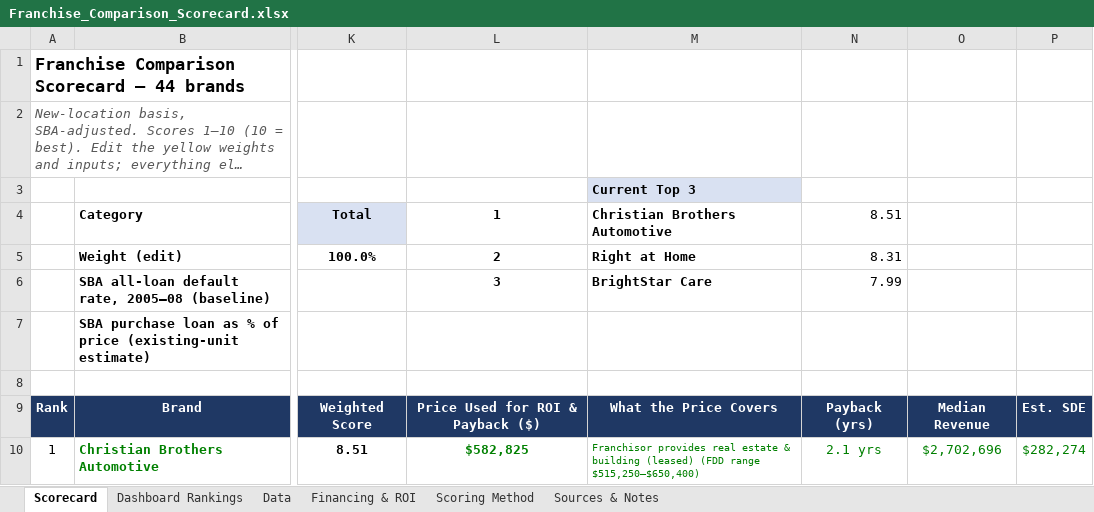
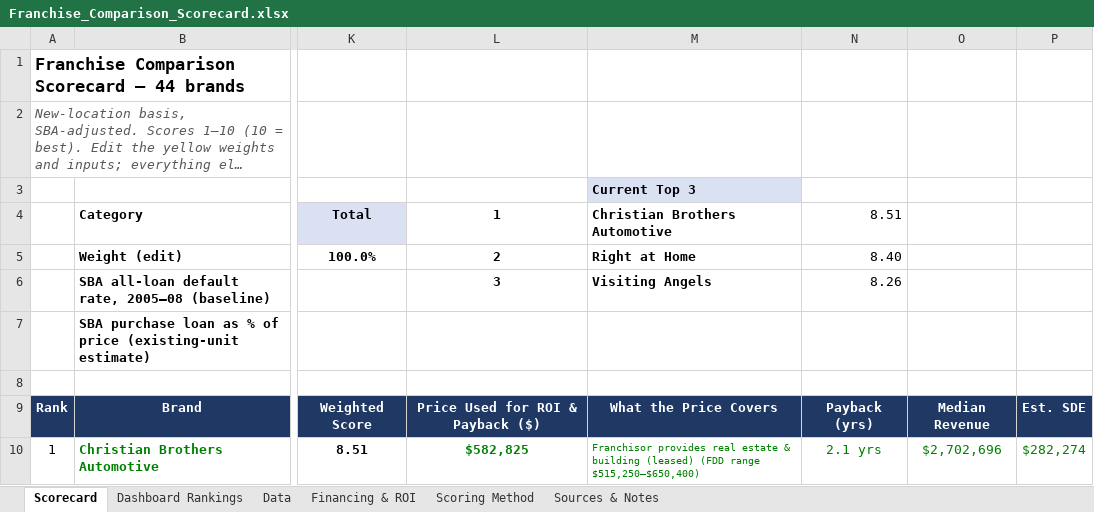
Before and after one commit to znoori455/fdd-analysis, an Excel workbook: Franchise_Comparison_Scorecard.xlsx, sheet Scorecard, drawn as a sheet; only a part is shown, gaps mark what is left out; long unchanged cells end in …; values as stored, in another font and other column widths than the file's, no borders; conditional formats not drawn; the diff covers the shown part only; the diff names each change by its address in the sheet, - before the commit and + after, or states it on an @@ line.

```diff
--- a/Franchise_Comparison_Scorecard.xlsx (sheet Scorecard)
+++ b/Franchise_Comparison_Scorecard.xlsx (sheet Scorecard)
-N5: 8.31
+N5: 8.40
-M6: BrightStar Care
+M6: Visiting Angels
-N6: 7.99
+N6: 8.26
```
Also changed, not shown: 95 edited cells elsewhere in this sheet, sheet Financing & ROI, sheet Data, sheet Dashboard Rankings, sheet Sources & Notes.
